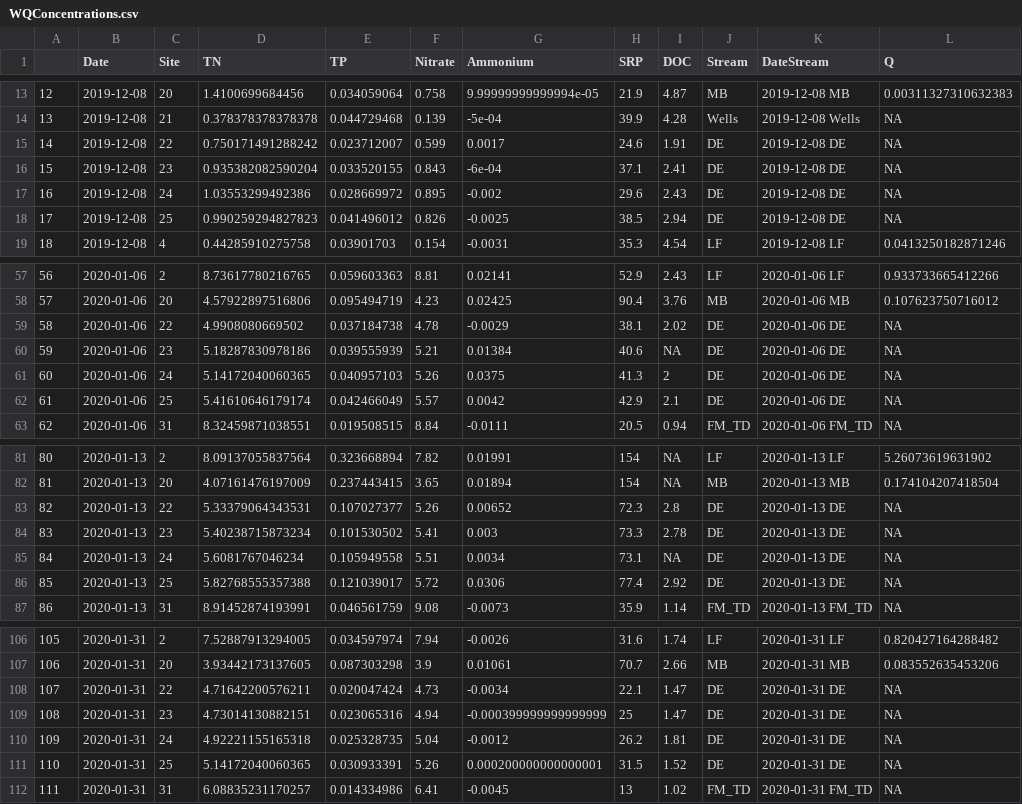
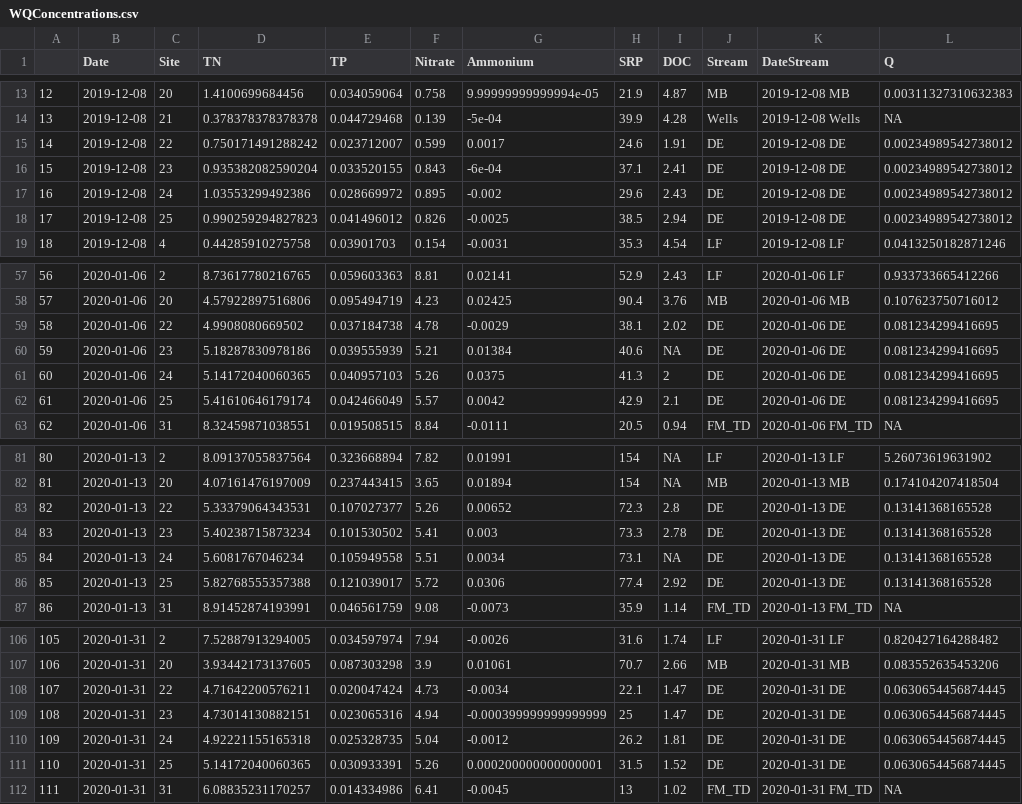
Before and after one commit to ojlarson/R_Thesis, a CSV file: WQConcentrations.csv, drawn as a sheet; only a part is shown, gaps mark what is left out; the diff covers the shown part only.

Commit message:
Revised WQ df's to have full q data

```diff
--- a/WQConcentrations.csv
+++ b/WQConcentrations.csv
@@ -14,6 +14,6 @@
 "13",2019-12-08,"21",0.378378378378378,0.044729468,0.139,-5e-04,39.9,4.28,"Wells","2019-12-08 Wells",NA
-"14",2019-12-08,"22",0.750171491288242,0.023712007,0.599,0.0017,24.6,1.91,"DE","2019-12-08 DE",NA
-"15",2019-12-08,"23",0.935382082590204,0.033520155,0.843,-6e-04,37.1,2.41,"DE","2019-12-08 DE",NA
-"16",2019-12-08,"24",1.03553299492386,0.028669972,0.895,-0.002,29.6,2.43,"DE","2019-12-08 DE",NA
-"17",2019-12-08,"25",0.990259294827823,0.041496012,0.826,-0.0025,38.5,2.94,"DE","2019-12-08 DE",NA
+"14",2019-12-08,"22",0.750171491288242,0.023712007,0.599,0.0017,24.6,1.91,"DE","2019-12-08 DE",0.00234989542738012
+"15",2019-12-08,"23",0.935382082590204,0.033520155,0.843,-6e-04,37.1,2.41,"DE","2019-12-08 DE",0.00234989542738012
+"16",2019-12-08,"24",1.03553299492386,0.028669972,0.895,-0.002,29.6,2.43,"DE","2019-12-08 DE",0.00234989542738012
+"17",2019-12-08,"25",0.990259294827823,0.041496012,0.826,-0.0025,38.5,2.94,"DE","2019-12-08 DE",0.00234989542738012
 "18",2019-12-08,"4",0.44285910275758,0.03901703,0.154,-0.0031,35.3,4.54,"LF","2019-12-08 LF",0.0413250182871246
@@ -58,6 +58,6 @@
 "57",2020-01-06,"20",4.57922897516806,0.095494719,4.23,0.02425,90.4,3.76,"MB","2020-01-06 MB",0.107623750716012
-"58",2020-01-06,"22",4.9908080669502,0.037184738,4.78,-0.0029,38.1,2.02,"DE","2020-01-06 DE",NA
-"59",2020-01-06,"23",5.18287830978186,0.039555939,5.21,0.01384,40.6,NA,"DE","2020-01-06 DE",NA
-"60",2020-01-06,"24",5.14172040060365,0.040957103,5.26,0.0375,41.3,2,"DE","2020-01-06 DE",NA
-"61",2020-01-06,"25",5.41610646179174,0.042466049,5.57,0.0042,42.9,2.1,"DE","2020-01-06 DE",NA
+"58",2020-01-06,"22",4.9908080669502,0.037184738,4.78,-0.0029,38.1,2.02,"DE","2020-01-06 DE",0.081234299416695
+"59",2020-01-06,"23",5.18287830978186,0.039555939,5.21,0.01384,40.6,NA,"DE","2020-01-06 DE",0.081234299416695
+"60",2020-01-06,"24",5.14172040060365,0.040957103,5.26,0.0375,41.3,2,"DE","2020-01-06 DE",0.081234299416695
+"61",2020-01-06,"25",5.41610646179174,0.042466049,5.57,0.0042,42.9,2.1,"DE","2020-01-06 DE",0.081234299416695
 "62",2020-01-06,"31",8.32459871038551,0.019508515,8.84,-0.0111,20.5,0.94,"FM_TD","2020-01-06 FM_TD",NA
@@ -82,6 +82,6 @@
 "81",2020-01-13,"20",4.07161476197009,0.237443415,3.65,0.01894,154,NA,"MB","2020-01-13 MB",0.174104207418504
-"82",2020-01-13,"22",5.33379064343531,0.107027377,5.26,0.00652,72.3,2.8,"DE","2020-01-13 DE",NA
-"83",2020-01-13,"23",5.40238715873234,0.101530502,5.41,0.003,73.3,2.78,"DE","2020-01-13 DE",NA
-"84",2020-01-13,"24",5.6081767046234,0.105949558,5.51,0.0034,73.1,NA,"DE","2020-01-13 DE",NA
-"85",2020-01-13,"25",5.82768555357388,0.121039017,5.72,0.0306,77.4,2.92,"DE","2020-01-13 DE",NA
+"82",2020-01-13,"22",5.33379064343531,0.107027377,5.26,0.00652,72.3,2.8,"DE","2020-01-13 DE",0.13141368165528
+"83",2020-01-13,"23",5.40238715873234,0.101530502,5.41,0.003,73.3,2.78,"DE","2020-01-13 DE",0.13141368165528
+"84",2020-01-13,"24",5.6081767046234,0.105949558,5.51,0.0034,73.1,NA,"DE","2020-01-13 DE",0.13141368165528
+"85",2020-01-13,"25",5.82768555357388,0.121039017,5.72,0.0306,77.4,2.92,"DE","2020-01-13 DE",0.13141368165528
 "86",2020-01-13,"31",8.91452874193991,0.046561759,9.08,-0.0073,35.9,1.14,"FM_TD","2020-01-13 FM_TD",NA
@@ -107,6 +107,6 @@
 "106",2020-01-31,"20",3.93442173137605,0.087303298,3.9,0.01061,70.7,2.66,"MB","2020-01-31 MB",0.083552635453206
-"107",2020-01-31,"22",4.71642200576211,0.020047424,4.73,-0.0034,22.1,1.47,"DE","2020-01-31 DE",NA
-"108",2020-01-31,"23",4.73014130882151,0.023065316,4.94,-0.000399999999999999,25,1.47,"DE","2020-01-31 DE",NA
-"109",2020-01-31,"24",4.92221155165318,0.025328735,5.04,-0.0012,26.2,1.81,"DE","2020-01-31 DE",NA
-"110",2020-01-31,"25",5.14172040060365,0.030933391,5.26,0.000200000000000001,31.5,1.52,"DE","2020-01-31 DE",NA
+"107",2020-01-31,"22",4.71642200576211,0.020047424,4.73,-0.0034,22.1,1.47,"DE","2020-01-31 DE",0.0630654456874445
+"108",2020-01-31,"23",4.73014130882151,0.023065316,4.94,-0.000399999999999999,25,1.47,"DE","2020-01-31 DE",0.0630654456874445
+"109",2020-01-31,"24",4.92221155165318,0.025328735,5.04,-0.0012,26.2,1.81,"DE","2020-01-31 DE",0.0630654456874445
+"110",2020-01-31,"25",5.14172040060365,0.030933391,5.26,0.000200000000000001,31.5,1.52,"DE","2020-01-31 DE",0.0630654456874445
 "111",2020-01-31,"31",6.08835231170257,0.014334986,6.41,-0.0045,13,1.02,"FM_TD","2020-01-31 FM_TD",NA
```
Also changed, not shown: 79 edited cells elsewhere in this file, 1 other file.
